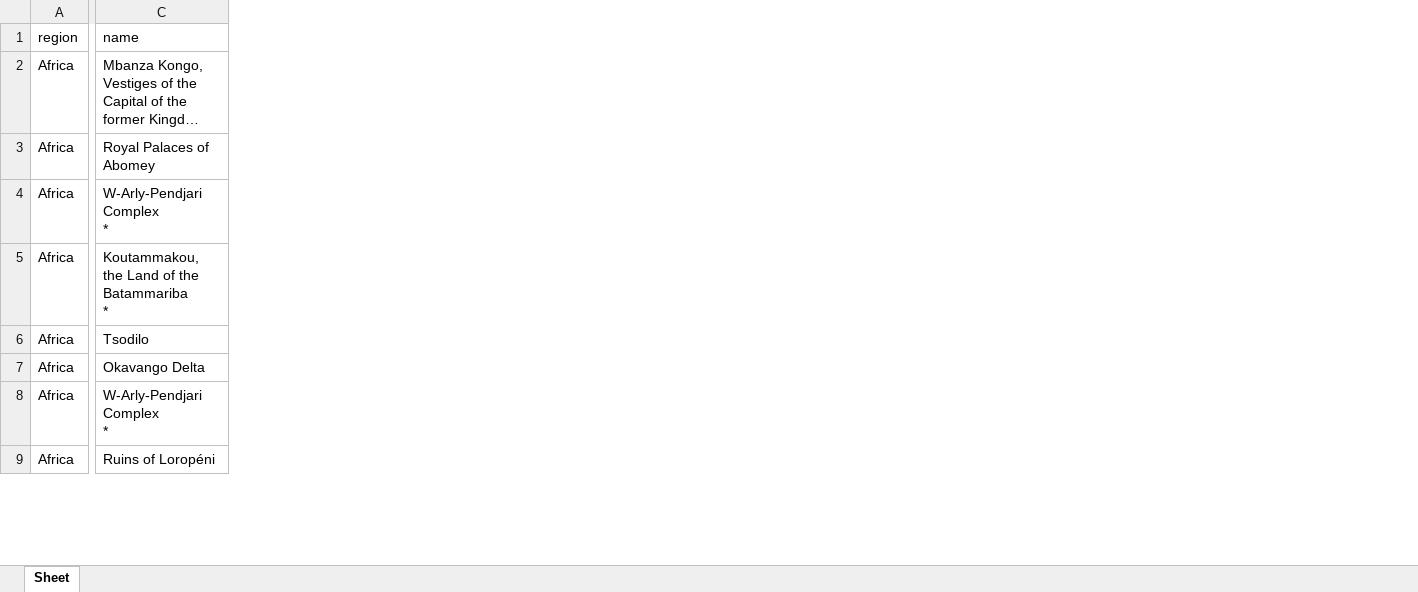
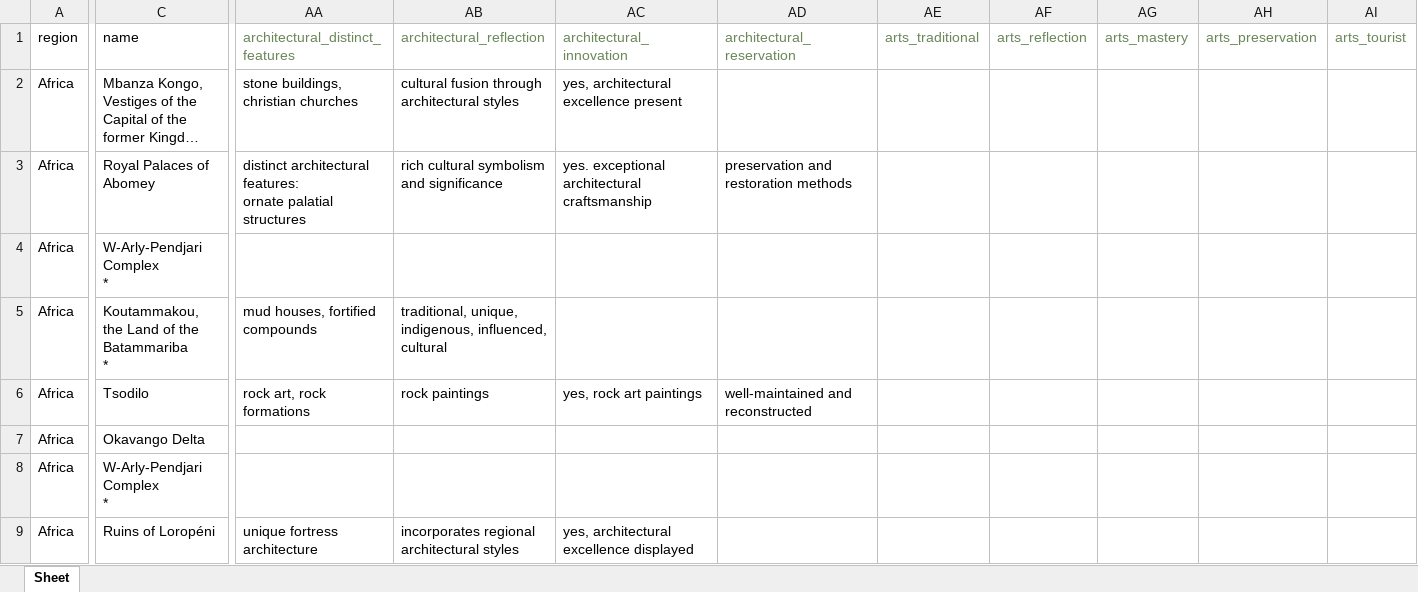
Before and after one commit to sigurn2/WorldHeritageClassifier, an Excel workbook: heritage.xlsx, sheet Sheet, drawn as a sheet; only a part is shown, gaps mark what is left out; long unchanged cells end in …; values as stored, in another font and other column widths than the file's, no borders; ↵ is a line break in a cell; the diff covers the shown part only; the diff names each change by its address in the sheet, - before the commit and + after, or states it on an @@ line.

```diff
--- a/heritage.xlsx (sheet Sheet)
+++ b/heritage.xlsx (sheet Sheet)
+column AA (architectural_distinct_features), rows 2-9: stone buildings, christian churches | distinct architectural features: ↵ ornate palatial structures |  | mud houses, fortified compounds | rock art, rock formations |  |  | unique fortress architecture
+column AB (architectural_reflection), rows 2-9: cultural fusion through architectural styles | rich cultural symbolism and significance |  | traditional, unique, indigenous, influenced, cultural | rock paintings |  |  | incorporates regional architectural styles
+column AC (architectural_innovation), rows 2-9: yes, architectural excellence present | yes. exceptional architectural craftsmanship |  |  | yes, rock art paintings |  |  | yes, architectural excellence displayed
+column AD (architectural_reservation), rows 3-6: preservation and restoration methods |  |  | well-maintained and reconstructed
+column AE (arts_traditional), empty
+column AF (arts_reflection), empty
+column AG (arts_mastery), empty
+column AH (arts_preservation), empty
+column AI (arts_tourist), empty
```
Also changed, not shown: 10 added columns elsewhere in this sheet, 11 other files.
